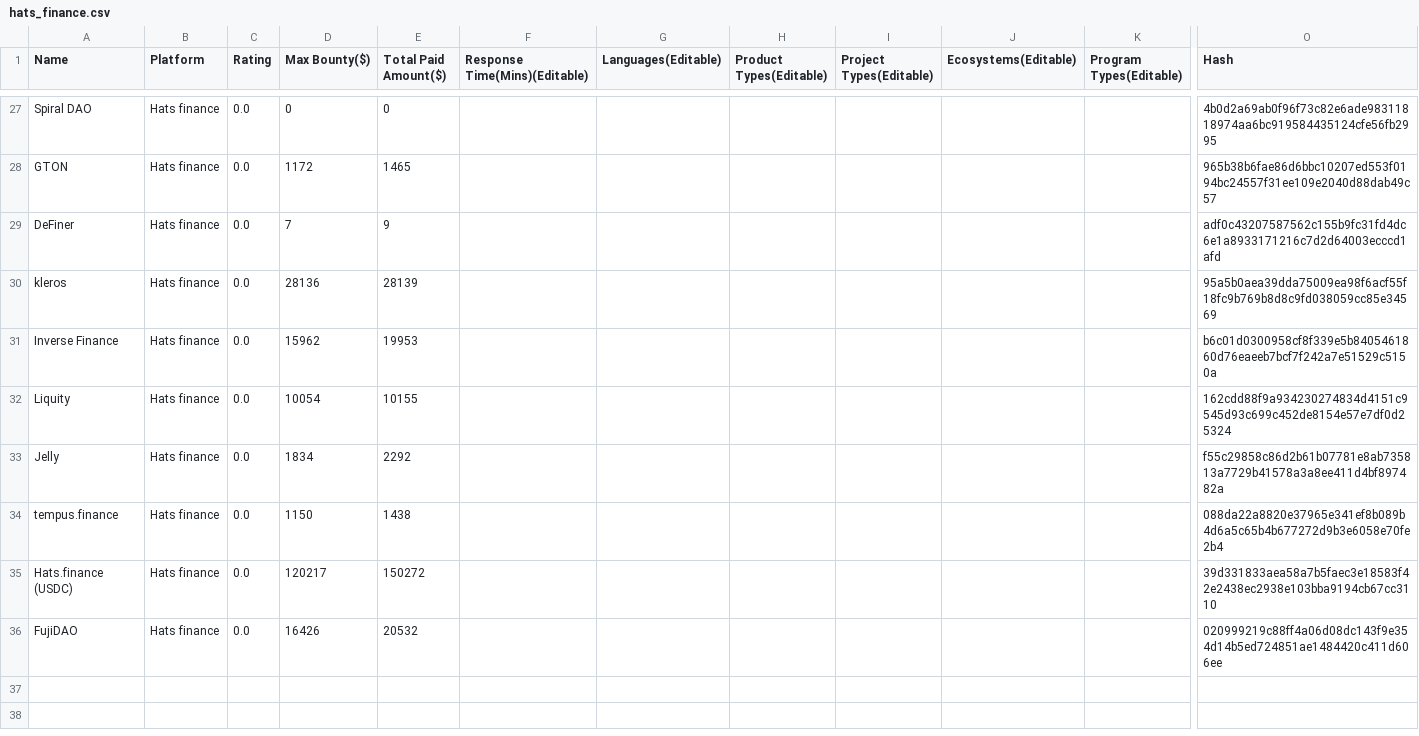
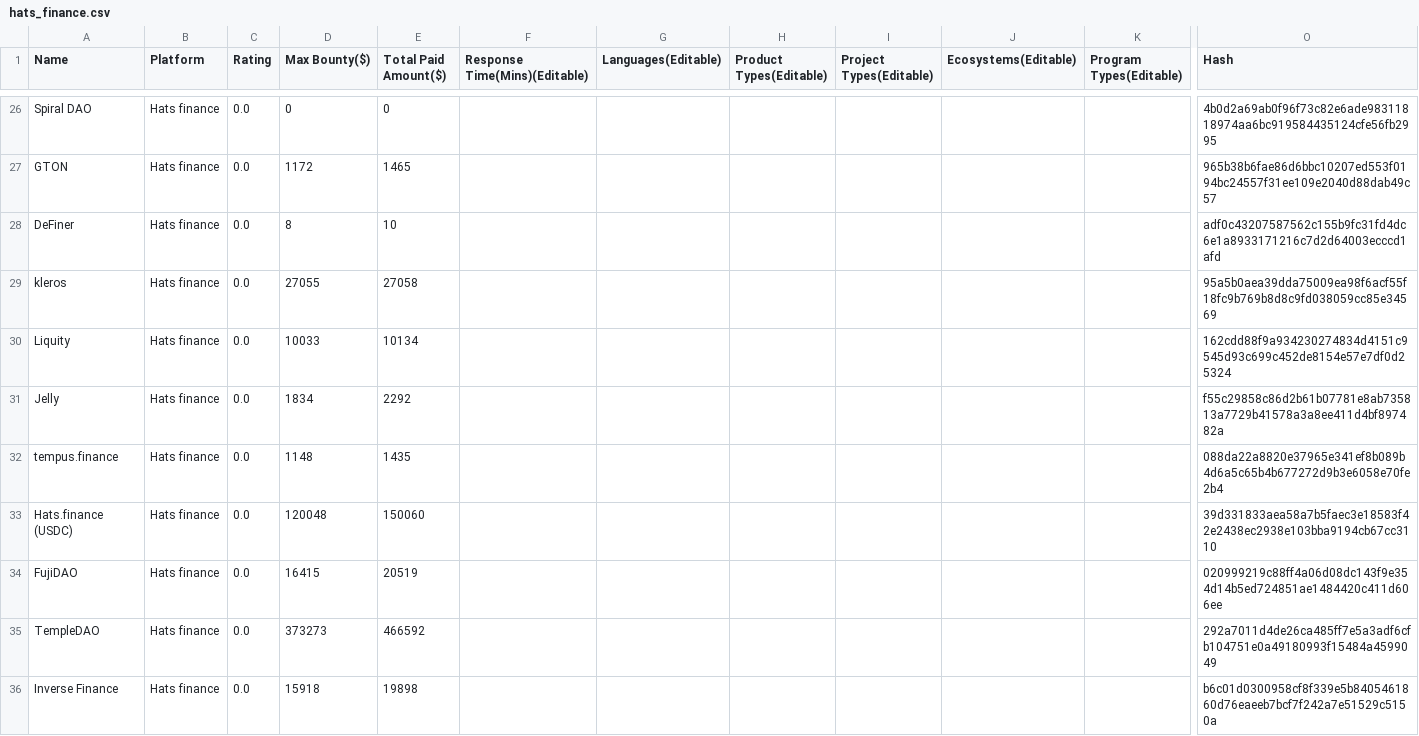
Before and after one commit to williamf6131/solodit_content, a CSV file: bug_bounties/hats_finance.csv, drawn as a sheet; only a part is shown, gaps mark what is left out; removed rows and columns are numbered as before the commit, all else as after; rows hold the shown columns only; the diff covers the shown part only; the diff names each change by its address in the sheet, - before the commit and + after, or states it on an @@ line.

```diff
--- a/bug_bounties/hats_finance.csv
+++ b/bug_bounties/hats_finance.csv
-D28 (Max Bounty($)): 7
+D28 (Max Bounty($)): 8
-E28 (Total Paid Amount($)): 9
+E28 (Total Paid Amount($)): 10
-D29 (Max Bounty($)): 28136
+D29 (Max Bounty($)): 27055
-E29 (Total Paid Amount($)): 28139
+E29 (Total Paid Amount($)): 27058
-row 31: Inverse Finance | Hats finance | 0.0 | 15962 | 19953 |  |  |  |  |  |  | b6c01d0300958cf8f339e5b8405461860d76eaeeb7bcf7f242a7e51529c5150a
-D30 (Max Bounty($)): 10054
+D30 (Max Bounty($)): 10033
-E30 (Total Paid Amount($)): 10155
+E30 (Total Paid Amount($)): 10134
-D32 (Max Bounty($)): 1150
+D32 (Max Bounty($)): 1148
-E32 (Total Paid Amount($)): 1438
+E32 (Total Paid Amount($)): 1435
-D33 (Max Bounty($)): 120217
+D33 (Max Bounty($)): 120048
-E33 (Total Paid Amount($)): 150272
+E33 (Total Paid Amount($)): 150060
-D34 (Max Bounty($)): 16426
+D34 (Max Bounty($)): 16415
-E34 (Total Paid Amount($)): 20532
+E34 (Total Paid Amount($)): 20519
@@ row 6 moved to row 35: TempleDAO @@
+row 36: Inverse Finance | Hats finance | 0.0 | 15918 | 19898 |  |  |  |  |  |  | b6c01d0300958cf8f339e5b8405461860d76eaeeb7bcf7f242a7e51529c5150a
```
Also changed, not shown: 3 added rows, 3 removed rows, 1 moved row and 20 edited cells elsewhere in this file, bug_bounties/immunefi.csv.
